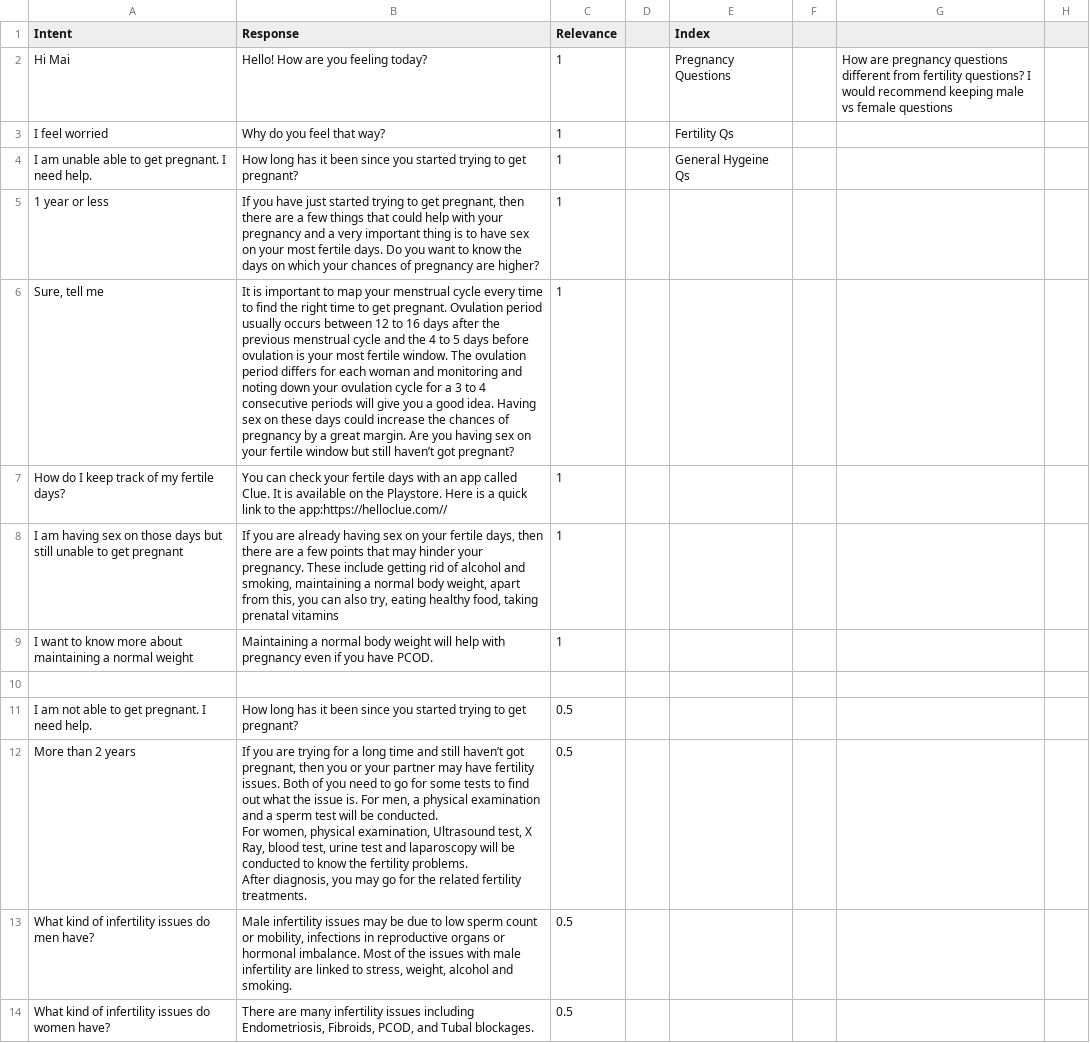
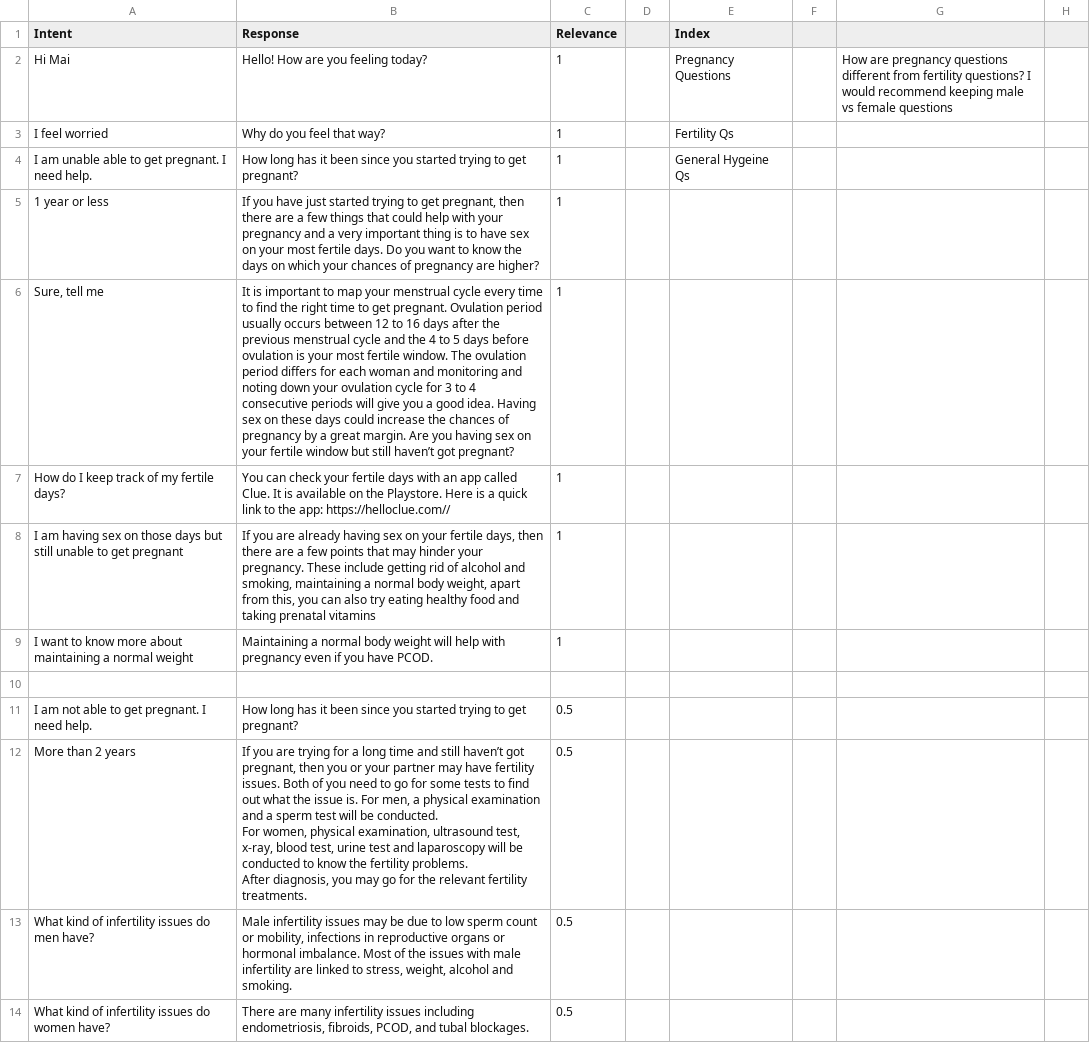
Before and after one commit to ShafaqFatimaMughal/Kaavish-Mai-Transformer-Based-Urdu-Chatbot, a CSV file: Datasets/Initial/Self-Curated/Kaavish D1 - Fertility Dost Chatbox_2.csv, drawn as a sheet; only a part is shown; ↵ is a line break in a cell; the diff covers the shown part only; the diff names each change by its address in the sheet, - before the commit and + after, or states it on an @@ line.

```diff
--- a/Datasets/Initial/Self-Curated/Kaavish D1 - Fertility Dost Chatbox_2.csv
+++ b/Datasets/Initial/Self-Curated/Kaavish D1 - Fertility Dost Chatbox_2.csv
-B6 (Response): …cycle for a 3 to…
+B6 (Response): …cycle for 3 to…
-B7 (Response): …to the app:https://helloclue.com//
+B7 (Response): …to the app: https://helloclue.com//
-B8 (Response): …can also try, eating healthy food, taking prenatal…
+B8 (Response): …can also try eating healthy food and taking prenatal…
-B12 (Response): …physical examination, Ultrasound test, X Ray, blood test, urine test and laparoscopy will be conducted to know the fertility problems. ↵ After diagnosis, you may go for the related fertility treatments.
+B12 (Response): …physical examination, ultrasound test, x-ray, blood test, urine test and laparoscopy will be conducted to know the fertility problems. ↵ After diagnosis, you may go for the relevant fertility treatments.
-B14 (Response): …issues including Endometriosis, Fibroids, PCOD, and Tubal blockages.
+B14 (Response): …issues including endometriosis, fibroids, PCOD, and tubal blockages.
```
Also changed, not shown: 1 added row, 1 removed row and 6 edited cells elsewhere in this file, Datasets/Initial/Self-Curated/Kaavish D0 - General Mai.csv, Datasets/Initial/Self-Curated/Kaavish D2 - Mestrual Hygeine.csv, 4 other files.
